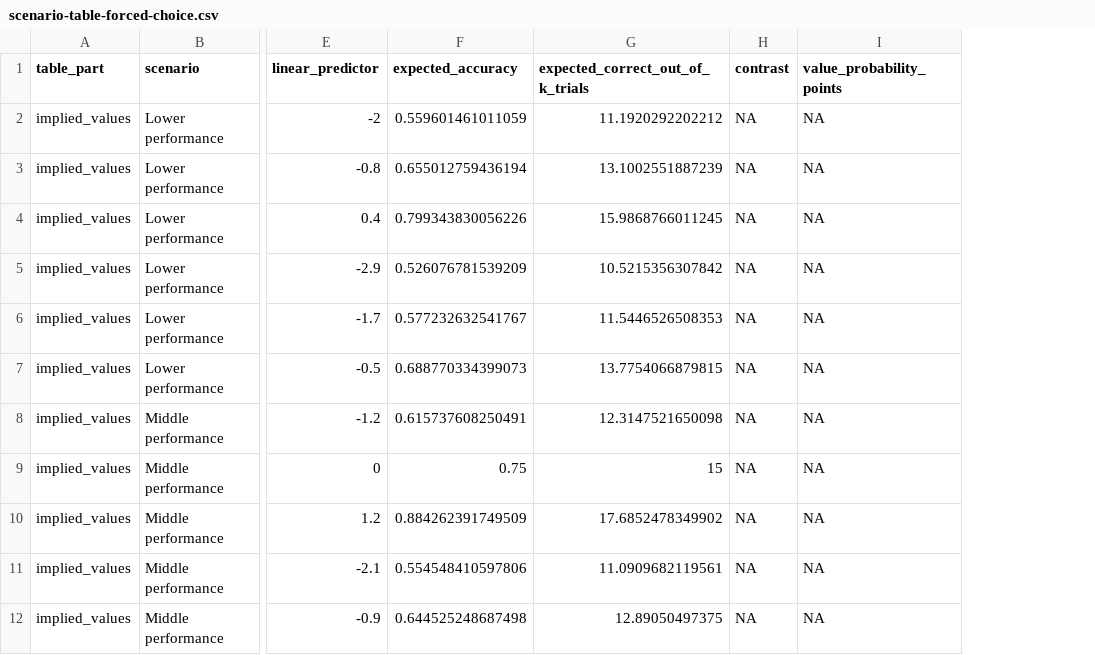
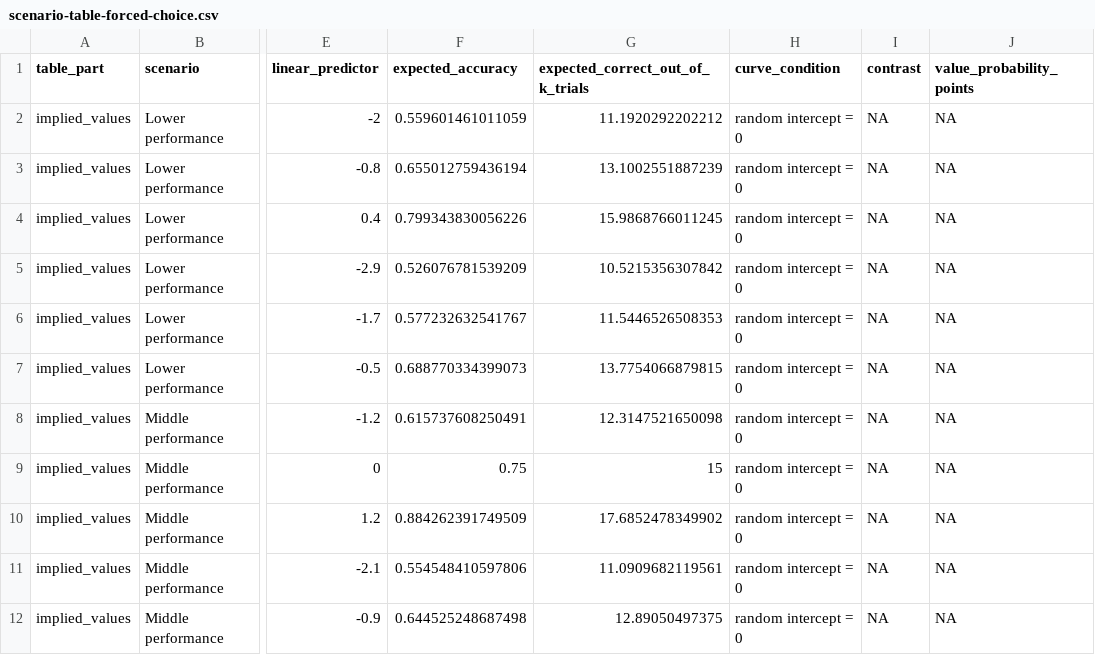
Before and after one commit to EnricoToffalini/Most_interactions_are_wrong, a CSV file: tables/scenario-table-forced-choice.csv, drawn as a sheet; only a part is shown, gaps mark what is left out; the diff names each change by its address in the sheet, - before the commit and + after, or states it on an @@ line.

```diff
--- a/tables/scenario-table-forced-choice.csv
+++ b/tables/scenario-table-forced-choice.csv
+column H (curve_condition), rows 2-12: all random intercept = 0
```
Also changed, not shown: tables/diagnostic-scenarios.csv, tables/scenario-table-diagnostic-worked-example.csv, 31 other files.
